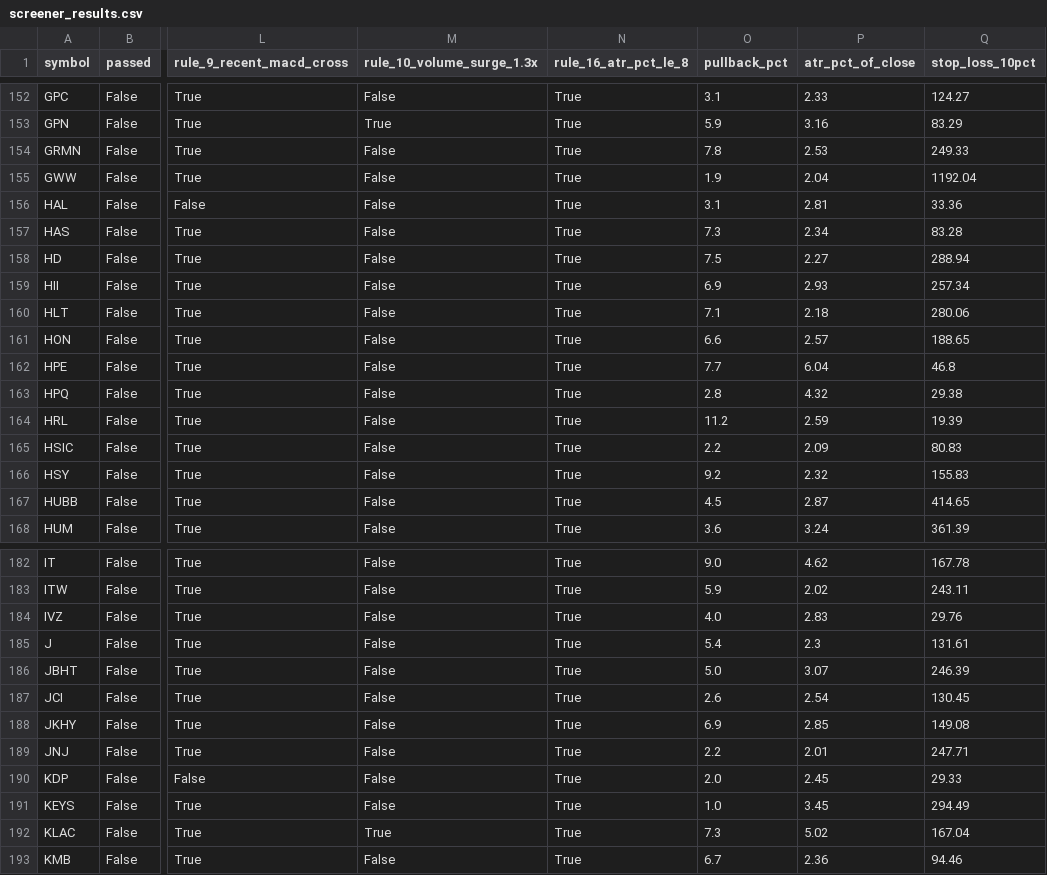
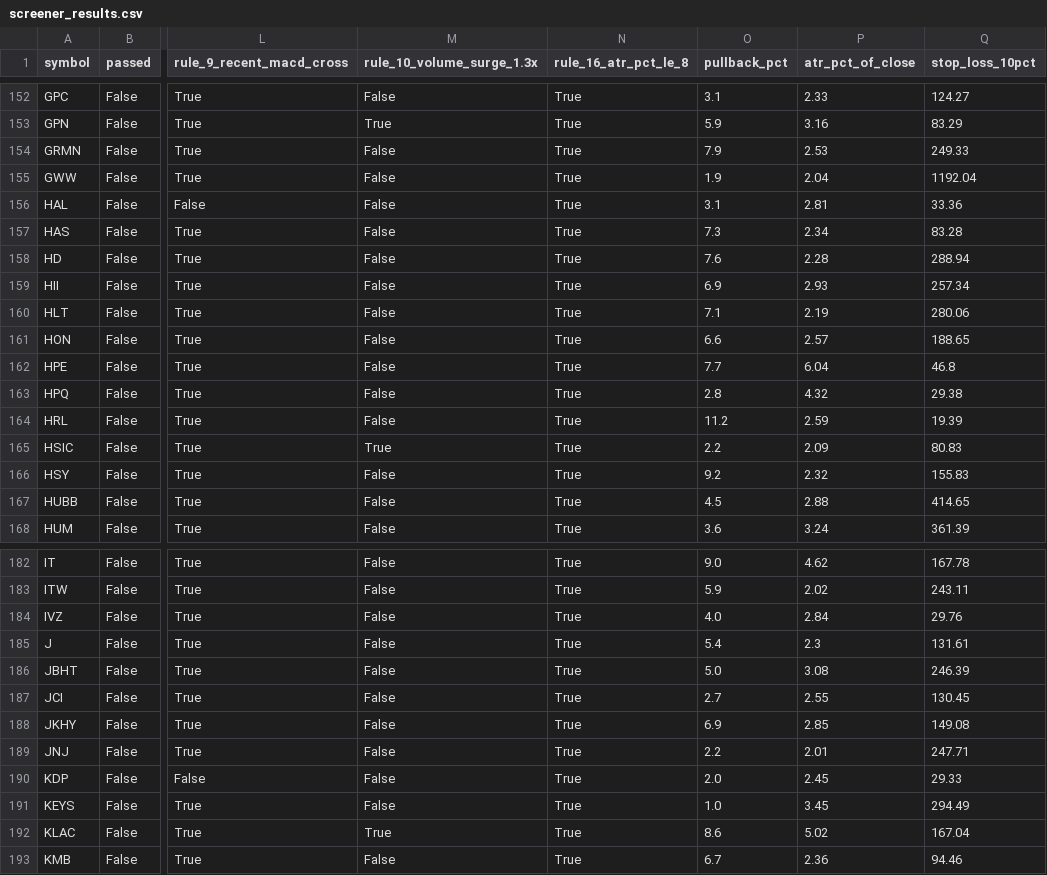
Before and after one commit to aginpappy/USSCREEN, a CSV file: screener_results.csv, drawn as a sheet; only a part is shown, gaps mark what is left out; the diff covers the shown part only; the diff names each change by its address in the sheet, - before the commit and + after, or states it on an @@ line.

```diff
--- a/screener_results.csv
+++ b/screener_results.csv
-O154 (pullback_pct): 7.8
+O154 (pullback_pct): 7.9
-O158 (pullback_pct): 7.5
+O158 (pullback_pct): 7.6
-P158 (atr_pct_of_close): 2.27
+P158 (atr_pct_of_close): 2.28
-P160 (atr_pct_of_close): 2.18
+P160 (atr_pct_of_close): 2.19
-M165 (rule_10_volume_surge_1.3x): False
+M165 (rule_10_volume_surge_1.3x): True
-P167 (atr_pct_of_close): 2.87
+P167 (atr_pct_of_close): 2.88
-P184 (atr_pct_of_close): 2.83
+P184 (atr_pct_of_close): 2.84
-P186 (atr_pct_of_close): 3.07
+P186 (atr_pct_of_close): 3.08
-O187 (pullback_pct): 2.6
+O187 (pullback_pct): 2.7
-P187 (atr_pct_of_close): 2.54
+P187 (atr_pct_of_close): 2.55
-O192 (pullback_pct): 7.3
+O192 (pullback_pct): 8.6
```
Also changed, not shown: 93 edited cells elsewhere in this file, 1 other file.
